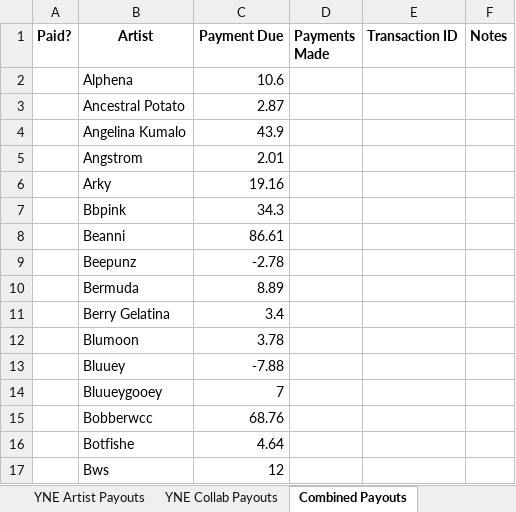
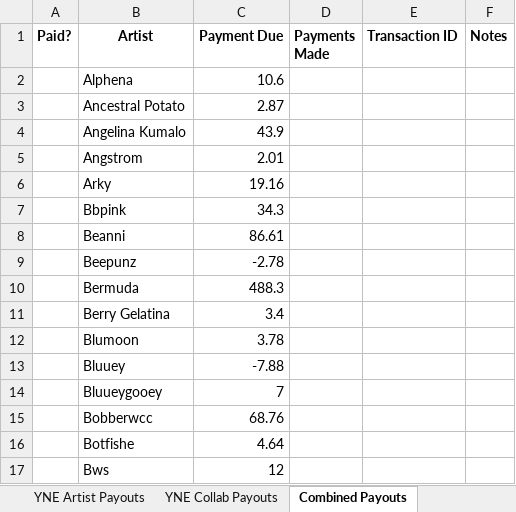
Before and after one commit to mjresch19/PayoutAutomator, an Excel workbook: YNM Payout Prototype.xlsx, sheet Combined Payouts, drawn as a sheet; only a part is shown; values as stored, in another font and other column widths than the file's, no borders; conditional formats not drawn; the diff names each change by its address in the sheet, - before the commit and + after, or states it on an @@ line.

Commit message:
Moved Pending Rollovers out of Preprocessing and into main part of the program. Added handling of the information from the pending rollovers file. Added sheet to Payout Prototype for Pending Rollovers. Added logic to add pending rollover items that are ready to move on into ynm and yne financial information

```diff
--- a/YNM Payout Prototype.xlsx (sheet Combined Payouts)
+++ b/YNM Payout Prototype.xlsx (sheet Combined Payouts)
-C10 (Payment Due): 8.89
+C10 (Payment Due): 488.3
```
Also changed, not shown: sheet YNE Artist Payouts, other sheet tabs, 3 other files.
